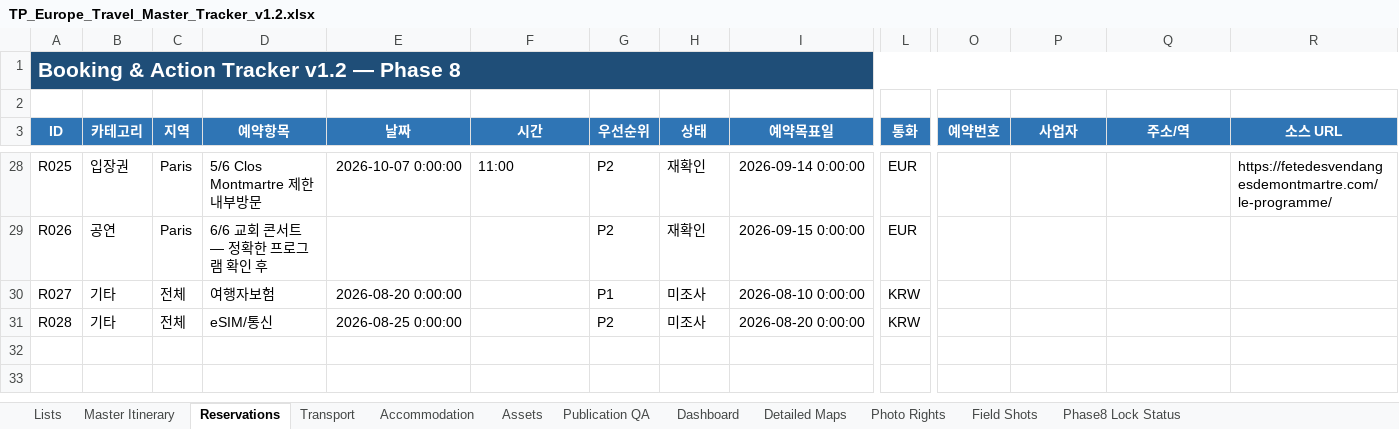
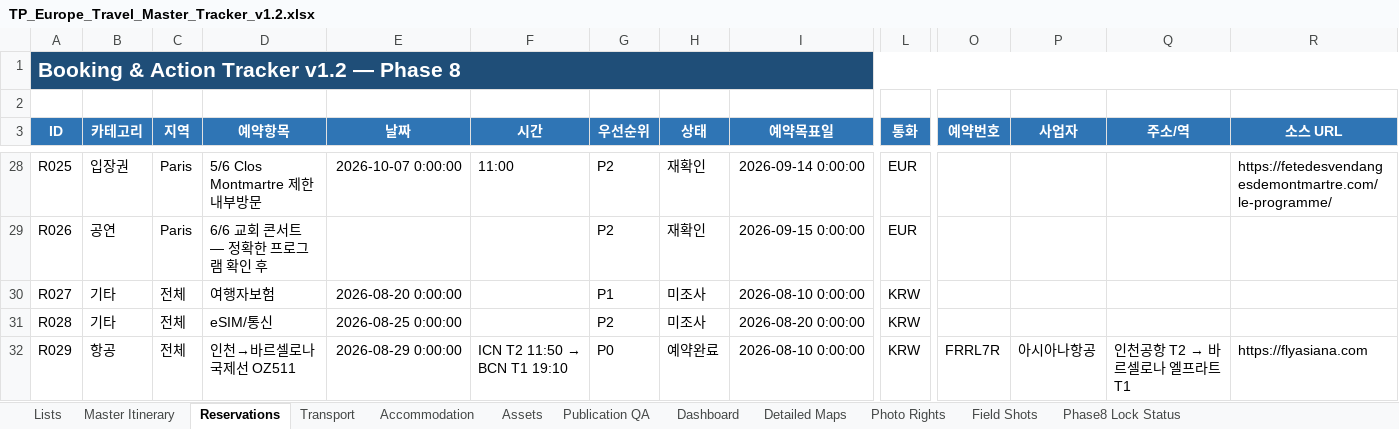
Before and after one commit to jeongjae/SP-FR-guidebook, an Excel workbook: source/OPERATIONS/TP_Europe_Travel_Master_Tracker_v1.2.xlsx, sheet Reservations, drawn as a sheet; only a part is shown, gaps mark what is left out; values as stored, in another font and other column widths than the file's, no borders; conditional formats not drawn; rows hold the shown columns only; the diff covers the shown part only; the diff names each change by its address in the sheet, - before the commit and + after, or states it on an @@ line.

```diff
--- a/source/OPERATIONS/TP_Europe_Travel_Master_Tracker_v1.2.xlsx (sheet Reservations)
+++ b/source/OPERATIONS/TP_Europe_Travel_Master_Tracker_v1.2.xlsx (sheet Reservations)
+row 32: R029 | 항공 | 전체 | 인천→바르셀로나 국제선 OZ511 | 2026-08-29 0:00:00 | ICN T2 11:50 → BCN T1 19:10 | P0 | 예약완료 | 2026-08-10 0:00:00 | KRW | FRRL7R | 아시아나항공 | 인천공항 T2 → 바르셀로나 엘프라트 T1 | https://flyasiana.com
```
Also changed, not shown: 1 added row and 4 edited cells elsewhere in this sheet, sheet Accommodation, 17 other files.
